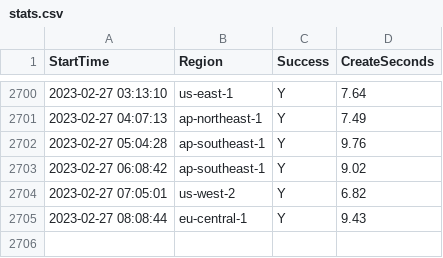
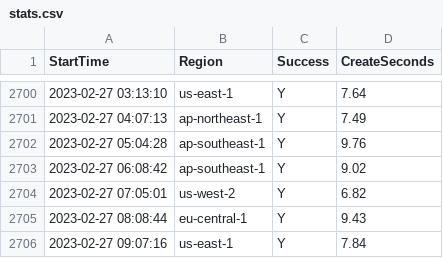
Before and after one commit to disksing/oh-my-tidbcloud, a CSV file: stats.csv, drawn as a sheet; only a part is shown, gaps mark what is left out.

```diff
--- a/stats.csv
+++ b/stats.csv
@@ -2705 +2705,2 @@ StartTime,Region,Success,CreateSeconds
 2023-02-27 08:08:44,eu-central-1,Y,9.43
+2023-02-27 09:07:16,us-east-1,Y,7.84
```
Also changed, not shown: 1 other file.
